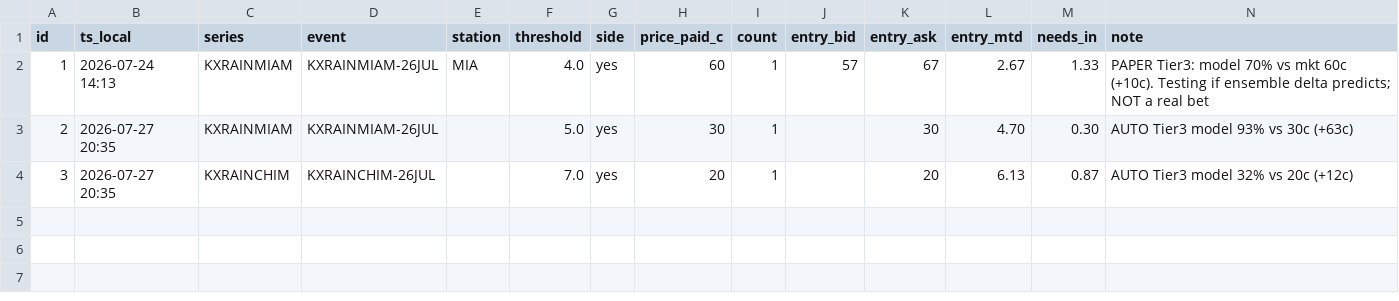
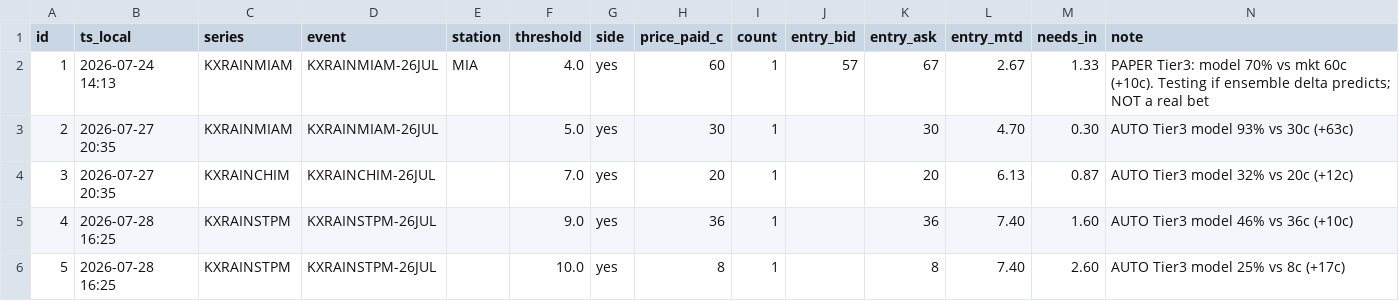
Before and after one commit to tbnmichaud-sys/kalshi-scanner, a CSV file: trades.csv, drawn as a sheet; only a part is shown; rows hold the shown columns only; the diff names each change by its address in the sheet, - before the commit and + after, or states it on an @@ line.

```diff
--- a/trades.csv
+++ b/trades.csv
+row 5: 4 | 2026-07-28 16:25 | KXRAINSTPM | KXRAINSTPM-26JUL |  | 9.0 | yes | 36 | 1 |  | 36 | 7.40 | 1.60 | AUTO Tier3 model 46% vs 36c (+10c)
+row 6: 5 | 2026-07-28 16:25 | KXRAINSTPM | KXRAINSTPM-26JUL |  | 10.0 | yes | 8 | 1 |  | 8 | 7.40 | 2.60 | AUTO Tier3 model 25% vs 8c (+17c)
```
Also changed, not shown: 3 other files.
